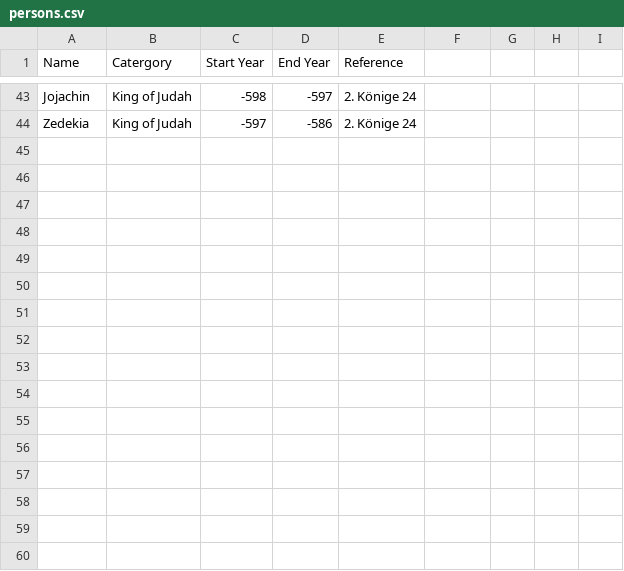
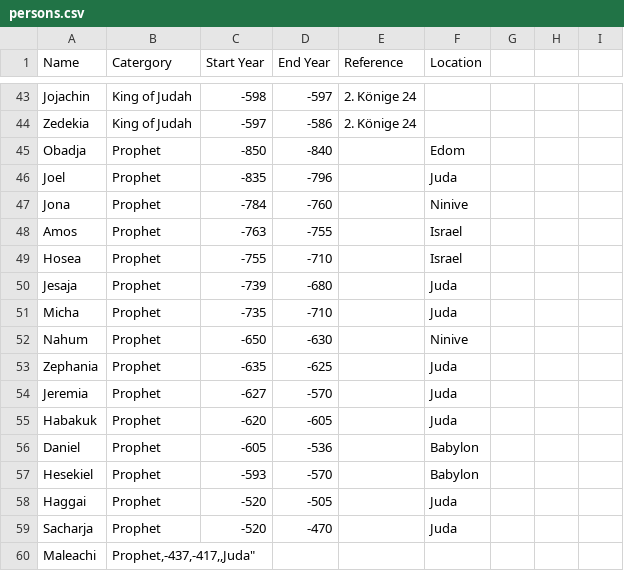
Before and after one commit to BifbofII/Bible_Graph, a CSV file: data/persons.csv, drawn as a sheet; only a part is shown, gaps mark what is left out; the diff names each change by its address in the sheet, - before the commit and + after, or states it on an @@ line.

Commit message:
Update Prophets

```diff
--- a/data/persons.csv
+++ b/data/persons.csv
-F1: (empty)
+F1: Location
+row 45: Obadja | Prophet | -850 | -840 |  | Edom
+row 46: Joel | Prophet | -835 | -796 |  | Juda
+row 47: Jona | Prophet | -784 | -760 |  | Ninive
+row 48: Amos | Prophet | -763 | -755 |  | Israel
+row 49: Hosea | Prophet | -755 | -710 |  | Israel
+row 50: Jesaja | Prophet | -739 | -680 |  | Juda
+row 51: Micha | Prophet | -735 | -710 |  | Juda
+row 52: Nahum | Prophet | -650 | -630 |  | Ninive
+row 53: Zephania | Prophet | -635 | -625 |  | Juda
+row 54: Jeremia | Prophet | -627 | -570 |  | Juda
+row 55: Habakuk | Prophet | -620 | -605 |  | Juda
+row 56: Daniel | Prophet | -605 | -536 |  | Babylon
+row 57: Hesekiel | Prophet | -593 | -570 |  | Babylon
+row 58: Haggai | Prophet | -520 | -505 |  | Juda
+row 59: Sacharja | Prophet | -520 | -470 |  | Juda
+row 60: Maleachi | Prophet,-437,-417,,Juda"
```
